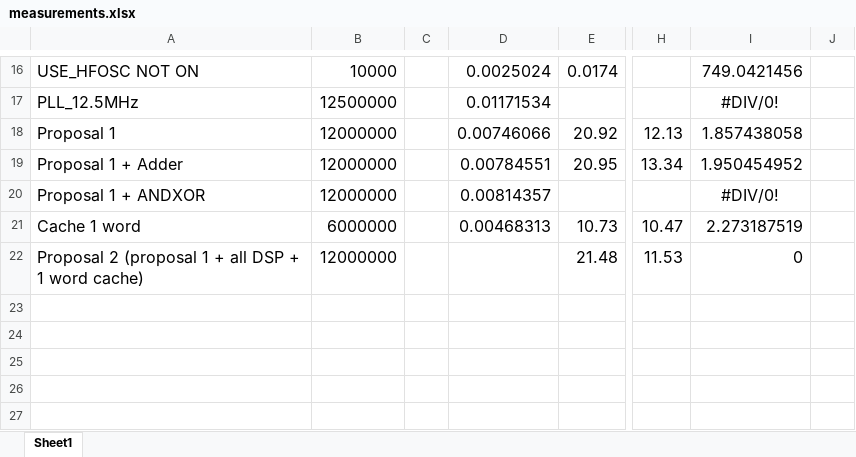
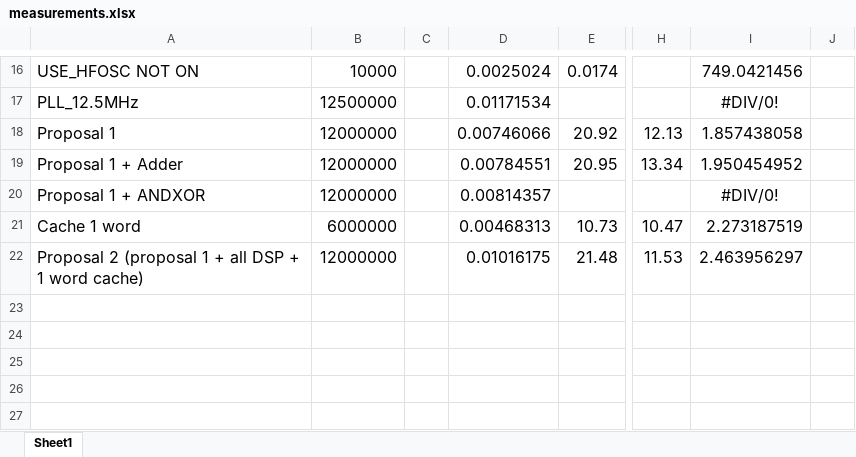
Before and after one commit to suchanekj/f-of-e-tools, an Excel workbook: verilog/hardware/processor/source/measurements.xlsx, sheet Sheet1, drawn as a sheet; only a part is shown, gaps mark what is left out; values as stored, in another font and other column widths than the file's, no borders; conditional formats not drawn; the diff names each change by its address in the sheet, - before the commit and + after, or states it on an @@ line.

Commit message:
Added Prop2 power

```diff
--- a/verilog/hardware/processor/source/measurements.xlsx (sheet Sheet1)
+++ b/verilog/hardware/processor/source/measurements.xlsx (sheet Sheet1)
-D22: (empty)
+D22: 0.01016175
-I22: 0
+I22: 2.463956297
```
